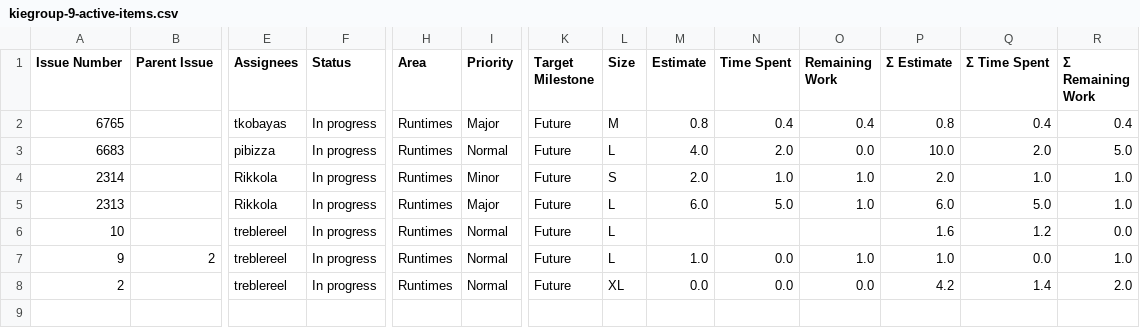
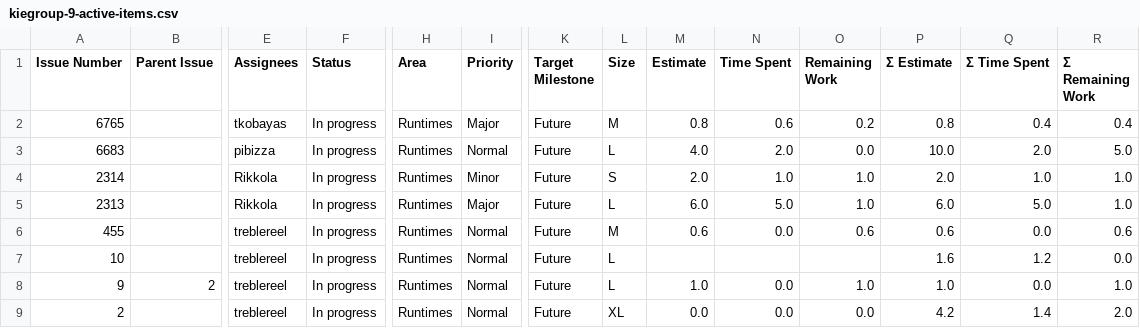
Before and after one commit to kubesmarts/pm-automations, a CSV file: exports/kiegroup-9-active-items.csv, drawn as a sheet; only a part is shown, gaps mark what is left out; rows hold the shown columns only; the diff names each change by its address in the sheet, - before the commit and + after, or states it on an @@ line.

```diff
--- a/exports/kiegroup-9-active-items.csv
+++ b/exports/kiegroup-9-active-items.csv
-N2 (Time Spent): 0.4
+N2 (Time Spent): 0.6
-O2 (Remaining Work): 0.4
+O2 (Remaining Work): 0.2
+row 6: 455 |  | treblereel | In progress | Runtimes | Normal | Future | M | 0.6 | 0.0 | 0.6 | 0.6 | 0.0 | 0.6
```
Also changed, not shown: exports/quarkiverse-11-active-items.csv.
